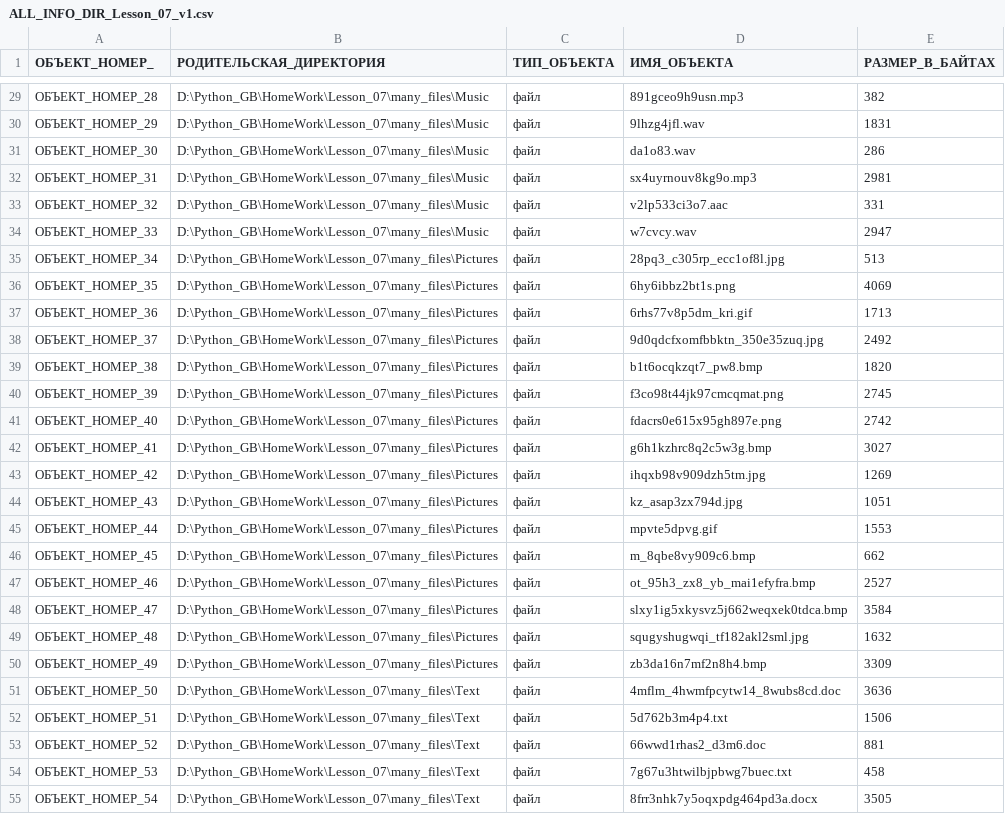
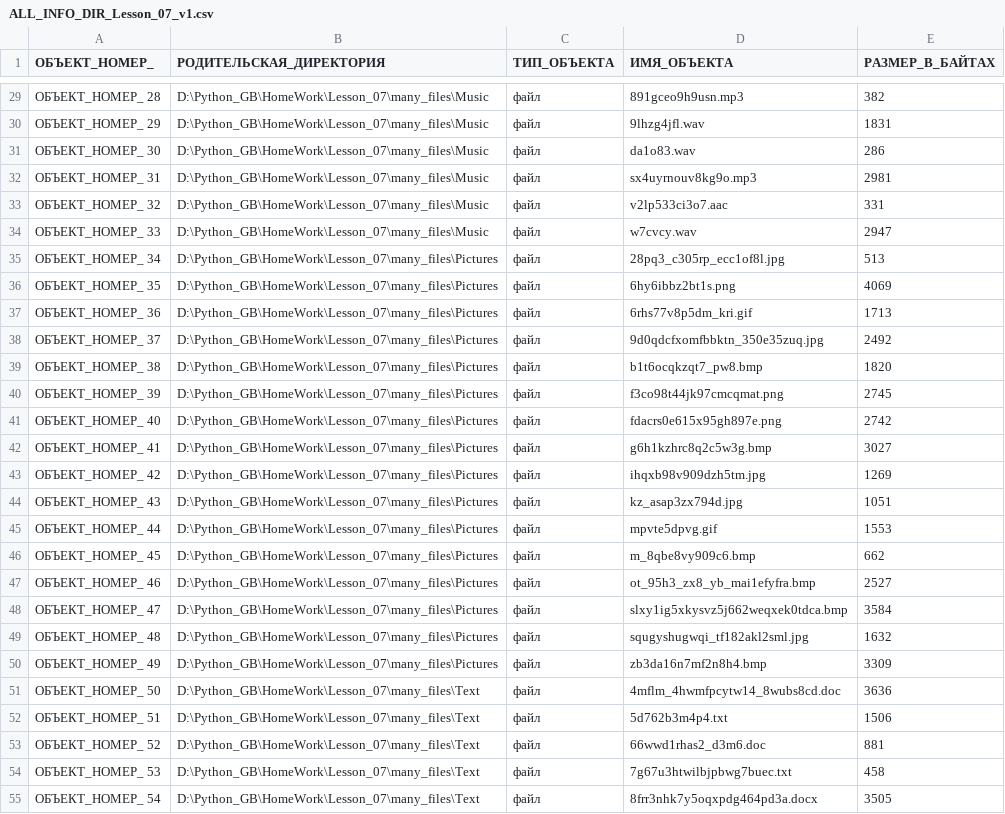
Before and after one commit to KuzminaElizavetaV/Python_GB, a CSV file: HomeWork/Lesson_08/ALL_INFO_DIR_Lesson_07_v1.csv, drawn as a sheet; only a part is shown, gaps mark what is left out; the diff covers the shown part only.

```diff
--- a/HomeWork/Lesson_08/ALL_INFO_DIR_Lesson_07_v1.csv
+++ b/HomeWork/Lesson_08/ALL_INFO_DIR_Lesson_07_v1.csv
@@ -29,27 +29,27 @@
-ОБЪЕКТ_НОМЕР_28	D:\Python_GB\HomeWork\Lesson_07\many_files\Music	файл	891gceo9h9usn.mp3	382
-ОБЪЕКТ_НОМЕР_29	D:\Python_GB\HomeWork\Lesson_07\many_files\Music	файл	9lhzg4jfl.wav	1831
-ОБЪЕКТ_НОМЕР_30	D:\Python_GB\HomeWork\Lesson_07\many_files\Music	файл	da1o83.wav	286
-ОБЪЕКТ_НОМЕР_31	D:\Python_GB\HomeWork\Lesson_07\many_files\Music	файл	sx4uyrnouv8kg9o.mp3	2981
-ОБЪЕКТ_НОМЕР_32	D:\Python_GB\HomeWork\Lesson_07\many_files\Music	файл	v2lp533ci3o7.aac	331
-ОБЪЕКТ_НОМЕР_33	D:\Python_GB\HomeWork\Lesson_07\many_files\Music	файл	w7cvcy.wav	2947
-ОБЪЕКТ_НОМЕР_34	D:\Python_GB\HomeWork\Lesson_07\many_files\Pictures	файл	28pq3_c305rp_ecc1of8l.jpg	513
-ОБЪЕКТ_НОМЕР_35	D:\Python_GB\HomeWork\Lesson_07\many_files\Pictures	файл	6hy6ibbz2bt1s.png	4069
-ОБЪЕКТ_НОМЕР_36	D:\Python_GB\HomeWork\Lesson_07\many_files\Pictures	файл	6rhs77v8p5dm_kri.gif	1713
-ОБЪЕКТ_НОМЕР_37	D:\Python_GB\HomeWork\Lesson_07\many_files\Pictures	файл	9d0qdcfxomfbbktn_350e35zuq.jpg	2492
-ОБЪЕКТ_НОМЕР_38	D:\Python_GB\HomeWork\Lesson_07\many_files\Pictures	файл	b1t6ocqkzqt7_pw8.bmp	1820
-ОБЪЕКТ_НОМЕР_39	D:\Python_GB\HomeWork\Lesson_07\many_files\Pictures	файл	f3co98t44jk97cmcqmat.png	2745
-ОБЪЕКТ_НОМЕР_40	D:\Python_GB\HomeWork\Lesson_07\many_files\Pictures	файл	fdacrs0e615x95gh897e.png	2742
-ОБЪЕКТ_НОМЕР_41	D:\Python_GB\HomeWork\Lesson_07\many_files\Pictures	файл	g6h1kzhrc8q2c5w3g.bmp	3027
-ОБЪЕКТ_НОМЕР_42	D:\Python_GB\HomeWork\Lesson_07\many_files\Pictures	файл	ihqxb98v909dzh5tm.jpg	1269
-ОБЪЕКТ_НОМЕР_43	D:\Python_GB\HomeWork\Lesson_07\many_files\Pictures	файл	kz_asap3zx794d.jpg	1051
-ОБЪЕКТ_НОМЕР_44	D:\Python_GB\HomeWork\Lesson_07\many_files\Pictures	файл	mpvte5dpvg.gif	1553
-ОБЪЕКТ_НОМЕР_45	D:\Python_GB\HomeWork\Lesson_07\many_files\Pictures	файл	m_8qbe8vy909c6.bmp	662
-ОБЪЕКТ_НОМЕР_46	D:\Python_GB\HomeWork\Lesson_07\many_files\Pictures	файл	ot_95h3_zx8_yb_mai1efyfra.bmp	2527
-ОБЪЕКТ_НОМЕР_47	D:\Python_GB\HomeWork\Lesson_07\many_files\Pictures	файл	slxy1ig5xkysvz5j662weqxek0tdca.bmp	3584
-ОБЪЕКТ_НОМЕР_48	D:\Python_GB\HomeWork\Lesson_07\many_files\Pictures	файл	squgyshugwqi_tf182akl2sml.jpg	1632
-ОБЪЕКТ_НОМЕР_49	D:\Python_GB\HomeWork\Lesson_07\many_files\Pictures	файл	zb3da16n7mf2n8h4.bmp	3309
-ОБЪЕКТ_НОМЕР_50	D:\Python_GB\HomeWork\Lesson_07\many_files\Text	файл	4mflm_4hwmfpcytw14_8wubs8cd.doc	3636
-ОБЪЕКТ_НОМЕР_51	D:\Python_GB\HomeWork\Lesson_07\many_files\Text	файл	5d762b3m4p4.txt	1506
-ОБЪЕКТ_НОМЕР_52	D:\Python_GB\HomeWork\Lesson_07\many_files\Text	файл	66wwd1rhas2_d3m6.doc	881
-ОБЪЕКТ_НОМЕР_53	D:\Python_GB\HomeWork\Lesson_07\many_files\Text	файл	7g67u3htwilbjpbwg7buec.txt	458
-ОБЪЕКТ_НОМЕР_54	D:\Python_GB\HomeWork\Lesson_07\many_files\Text	файл	8frr3nhk7y5oqxpdg464pd3a.docx	3505
+ОБЪЕКТ_НОМЕР_ 28	D:\Python_GB\HomeWork\Lesson_07\many_files\Music	файл	891gceo9h9usn.mp3	382
+ОБЪЕКТ_НОМЕР_ 29	D:\Python_GB\HomeWork\Lesson_07\many_files\Music	файл	9lhzg4jfl.wav	1831
+ОБЪЕКТ_НОМЕР_ 30	D:\Python_GB\HomeWork\Lesson_07\many_files\Music	файл	da1o83.wav	286
+ОБЪЕКТ_НОМЕР_ 31	D:\Python_GB\HomeWork\Lesson_07\many_files\Music	файл	sx4uyrnouv8kg9o.mp3	2981
+ОБЪЕКТ_НОМЕР_ 32	D:\Python_GB\HomeWork\Lesson_07\many_files\Music	файл	v2lp533ci3o7.aac	331
+ОБЪЕКТ_НОМЕР_ 33	D:\Python_GB\HomeWork\Lesson_07\many_files\Music	файл	w7cvcy.wav	2947
+ОБЪЕКТ_НОМЕР_ 34	D:\Python_GB\HomeWork\Lesson_07\many_files\Pictures	файл	28pq3_c305rp_ecc1of8l.jpg	513
+ОБЪЕКТ_НОМЕР_ 35	D:\Python_GB\HomeWork\Lesson_07\many_files\Pictures	файл	6hy6ibbz2bt1s.png	4069
+ОБЪЕКТ_НОМЕР_ 36	D:\Python_GB\HomeWork\Lesson_07\many_files\Pictures	файл	6rhs77v8p5dm_kri.gif	1713
+ОБЪЕКТ_НОМЕР_ 37	D:\Python_GB\HomeWork\Lesson_07\many_files\Pictures	файл	9d0qdcfxomfbbktn_350e35zuq.jpg	2492
+ОБЪЕКТ_НОМЕР_ 38	D:\Python_GB\HomeWork\Lesson_07\many_files\Pictures	файл	b1t6ocqkzqt7_pw8.bmp	1820
+ОБЪЕКТ_НОМЕР_ 39	D:\Python_GB\HomeWork\Lesson_07\many_files\Pictures	файл	f3co98t44jk97cmcqmat.png	2745
+ОБЪЕКТ_НОМЕР_ 40	D:\Python_GB\HomeWork\Lesson_07\many_files\Pictures	файл	fdacrs0e615x95gh897e.png	2742
+ОБЪЕКТ_НОМЕР_ 41	D:\Python_GB\HomeWork\Lesson_07\many_files\Pictures	файл	g6h1kzhrc8q2c5w3g.bmp	3027
+ОБЪЕКТ_НОМЕР_ 42	D:\Python_GB\HomeWork\Lesson_07\many_files\Pictures	файл	ihqxb98v909dzh5tm.jpg	1269
+ОБЪЕКТ_НОМЕР_ 43	D:\Python_GB\HomeWork\Lesson_07\many_files\Pictures	файл	kz_asap3zx794d.jpg	1051
+ОБЪЕКТ_НОМЕР_ 44	D:\Python_GB\HomeWork\Lesson_07\many_files\Pictures	файл	mpvte5dpvg.gif	1553
+ОБЪЕКТ_НОМЕР_ 45	D:\Python_GB\HomeWork\Lesson_07\many_files\Pictures	файл	m_8qbe8vy909c6.bmp	662
+ОБЪЕКТ_НОМЕР_ 46	D:\Python_GB\HomeWork\Lesson_07\many_files\Pictures	файл	ot_95h3_zx8_yb_mai1efyfra.bmp	2527
+ОБЪЕКТ_НОМЕР_ 47	D:\Python_GB\HomeWork\Lesson_07\many_files\Pictures	файл	slxy1ig5xkysvz5j662weqxek0tdca.bmp	3584
+ОБЪЕКТ_НОМЕР_ 48	D:\Python_GB\HomeWork\Lesson_07\many_files\Pictures	файл	squgyshugwqi_tf182akl2sml.jpg	1632
+ОБЪЕКТ_НОМЕР_ 49	D:\Python_GB\HomeWork\Lesson_07\many_files\Pictures	файл	zb3da16n7mf2n8h4.bmp	3309
+ОБЪЕКТ_НОМЕР_ 50	D:\Python_GB\HomeWork\Lesson_07\many_files\Text	файл	4mflm_4hwmfpcytw14_8wubs8cd.doc	3636
+ОБЪЕКТ_НОМЕР_ 51	D:\Python_GB\HomeWork\Lesson_07\many_files\Text	файл	5d762b3m4p4.txt	1506
+ОБЪЕКТ_НОМЕР_ 52	D:\Python_GB\HomeWork\Lesson_07\many_files\Text	файл	66wwd1rhas2_d3m6.doc	881
+ОБЪЕКТ_НОМЕР_ 53	D:\Python_GB\HomeWork\Lesson_07\many_files\Text	файл	7g67u3htwilbjpbwg7buec.txt	458
+ОБЪЕКТ_НОМЕР_ 54	D:\Python_GB\HomeWork\Lesson_07\many_files\Text	файл	8frr3nhk7y5oqxpdg464pd3a.docx	3505
```
Also changed, not shown: 38 edited cells elsewhere in this file, 3 other files.
